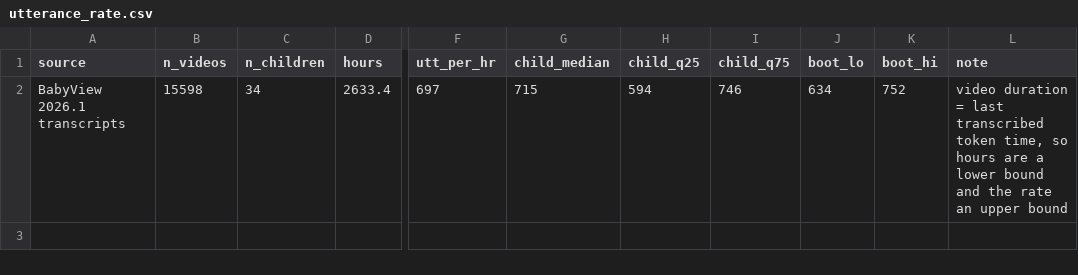
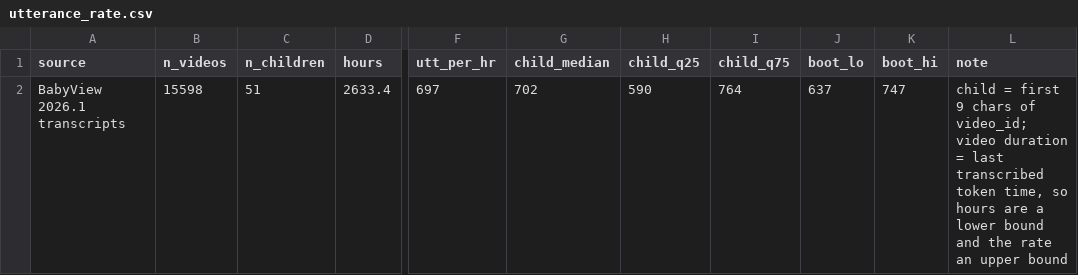
Before and after one commit to mcfrank/vlm-headcam, a CSV file: results/utterance_rate.csv, drawn as a sheet; only a part is shown, gaps mark what is left out; the diff names each change by its address in the sheet, - before the commit and + after, or states it on an @@ line.

```diff
--- a/results/utterance_rate.csv
+++ b/results/utterance_rate.csv
-C2 (n_children): 34
+C2 (n_children): 51
-G2 (child_median): 715
+G2 (child_median): 702
-H2 (child_q25): 594
+H2 (child_q25): 590
-I2 (child_q75): 746
+I2 (child_q75): 764
-J2 (boot_lo): 634
+J2 (boot_lo): 637
-K2 (boot_hi): 752
+K2 (boot_hi): 747
-L2 (note): video duration…
+L2 (note): child = first 9 chars of video_id; video duration…
```
Also changed, not shown: 5 other files.
